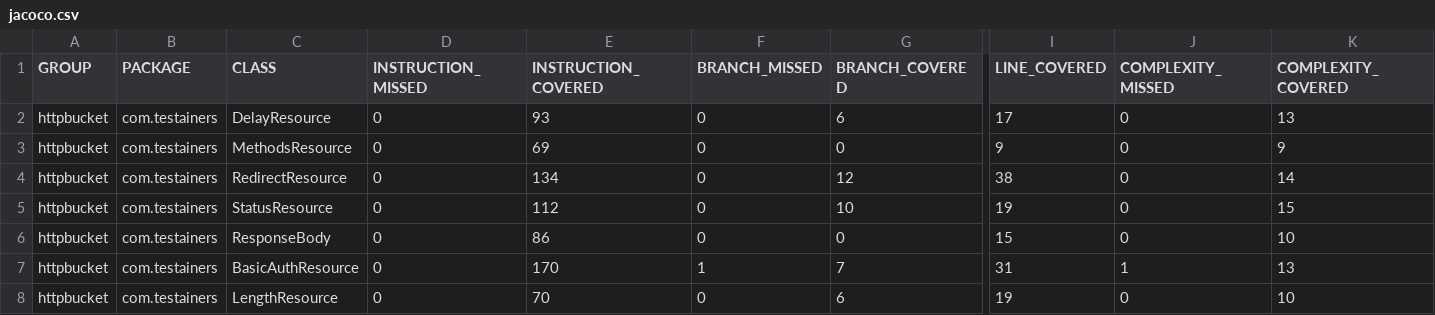
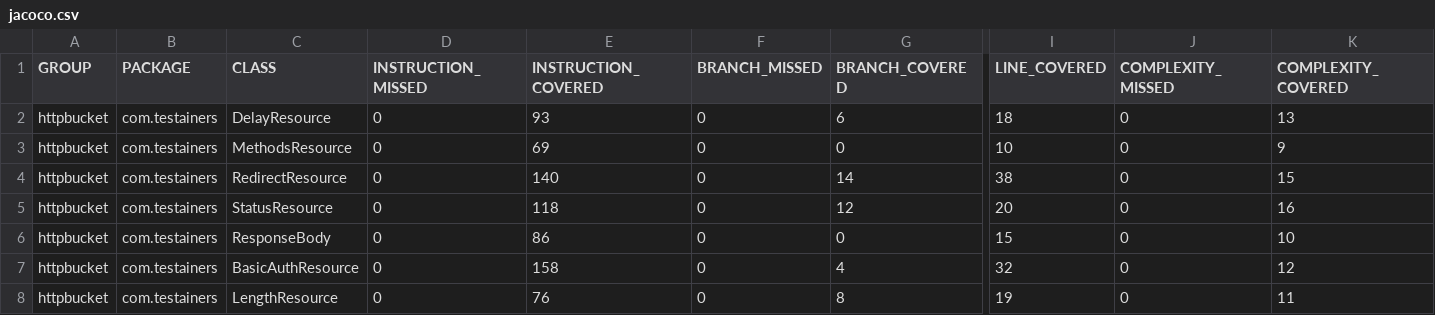
Before and after one commit to testainers/httpbucket, a CSV file: jacoco.csv, drawn as a sheet; only a part is shown, gaps mark what is left out; the diff names each change by its address in the sheet, - before the commit and + after, or states it on an @@ line.

```diff
--- a/jacoco.csv
+++ b/jacoco.csv
-I2 (LINE_COVERED): 17
+I2 (LINE_COVERED): 18
-I3 (LINE_COVERED): 9
+I3 (LINE_COVERED): 10
-E4 (INSTRUCTION_COVERED): 134
+E4 (INSTRUCTION_COVERED): 140
-G4 (BRANCH_COVERED): 12
+G4 (BRANCH_COVERED): 14
-K4 (COMPLEXITY_COVERED): 14
+K4 (COMPLEXITY_COVERED): 15
-E5 (INSTRUCTION_COVERED): 112
+E5 (INSTRUCTION_COVERED): 118
-G5 (BRANCH_COVERED): 10
+G5 (BRANCH_COVERED): 12
-I5 (LINE_COVERED): 19
+I5 (LINE_COVERED): 20
-K5 (COMPLEXITY_COVERED): 15
+K5 (COMPLEXITY_COVERED): 16
-E7 (INSTRUCTION_COVERED): 170
+E7 (INSTRUCTION_COVERED): 158
-F7 (BRANCH_MISSED): 1
+F7 (BRANCH_MISSED): 0
-G7 (BRANCH_COVERED): 7
+G7 (BRANCH_COVERED): 4
-I7 (LINE_COVERED): 31
+I7 (LINE_COVERED): 32
-J7 (COMPLEXITY_MISSED): 1
+J7 (COMPLEXITY_MISSED): 0
-K7 (COMPLEXITY_COVERED): 13
+K7 (COMPLEXITY_COVERED): 12
-E8 (INSTRUCTION_COVERED): 70
+E8 (INSTRUCTION_COVERED): 76
-G8 (BRANCH_COVERED): 6
+G8 (BRANCH_COVERED): 8
-K8 (COMPLEXITY_COVERED): 10
+K8 (COMPLEXITY_COVERED): 11
```
Also changed, not shown: 19 other files.
